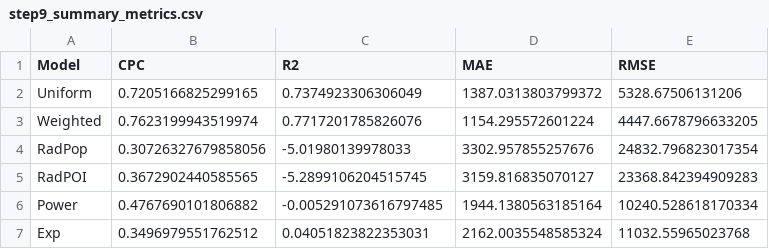
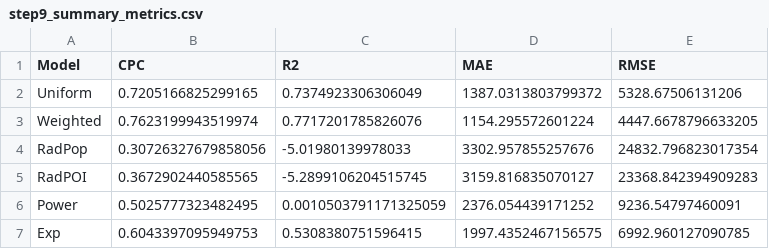
Before and after one commit to thinhnguyenquoc/thiet-ke-thi-nghiem, a CSV file: su/step9_summary_metrics.csv, drawn as a sheet.

```diff
--- a/su/step9_summary_metrics.csv
+++ b/su/step9_summary_metrics.csv
@@ -5,3 +5,3 @@ RadPop,0.30726327679858056,-5.01980139978033,3302.957855257676,24832.79682301735
 RadPOI,0.3672902440585565,-5.2899106204515745,3159.816835070127,23368.842394909283
-Power,0.4767690101806882,-0.005291073616797485,1944.1380563185164,10240.528618170334
-Exp,0.3496979551762512,0.04051823822353031,2162.0035548585324,11032.55965023768
+Power,0.5025777323482495,0.0010503791171325059,2376.054439171252,9236.54797460091
+Exp,0.6043397095949753,0.5308380751596415,1997.4352467156575,6992.960127090785
```
Also changed, not shown: su/step9_full_comparison.csv, 6 other files.
